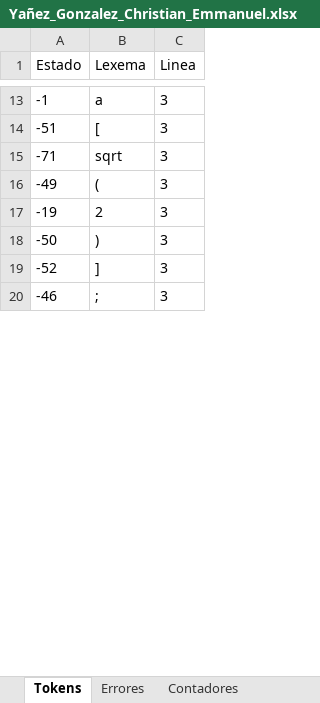
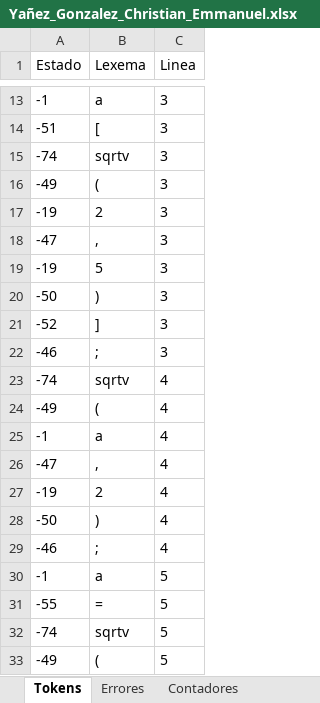
Before and after one commit to Chriss9720/Compilador2, an Excel workbook: src/Excel/Yañez_Gonzalez_Christian_Emmanuel.xlsx, sheet Tokens, drawn as a sheet; only a part is shown, gaps mark what is left out; values as stored, in another font and other column widths than the file's, no borders; the diff covers the shown part only; the diff names each change by its address in the sheet, - before the commit and + after, or states it on an @@ line.

```diff
--- a/src/Excel/Yañez_Gonzalez_Christian_Emmanuel.xlsx (sheet Tokens)
+++ b/src/Excel/Yañez_Gonzalez_Christian_Emmanuel.xlsx (sheet Tokens)
-A15 (Estado): -71
+A15 (Estado): -74
-B15 (Lexema): sqrt
+B15 (Lexema): sqrtv
+row 18: -47 | , | 3
+row 19: -19 | 5 | 3
+row 23: -74 | sqrtv | 4
+row 24: -49 | ( | 4
+row 25: -1 | a | 4
+row 26: -47 | , | 4
+row 27: -19 | 2 | 4
+row 28: -50 | ) | 4
+row 29: -46 | ; | 4
+row 30: -1 | a | 5
+row 31: -55 | = | 5
+row 32: -74 | sqrtv | 5
+row 33: -49 | ( | 5
```
Also changed, not shown: 48 added rows and 1 edited cell elsewhere in this sheet, sheet Semtica_Etapa_2, sheet Semtica_Etapa_3, sheet Contadores, sheet Semtica_Etapa_1, sheet Errores, build/classes/Excel/Yañez_Gonzalez_Christian_Emmanuel.xlsx, 7 other files.
